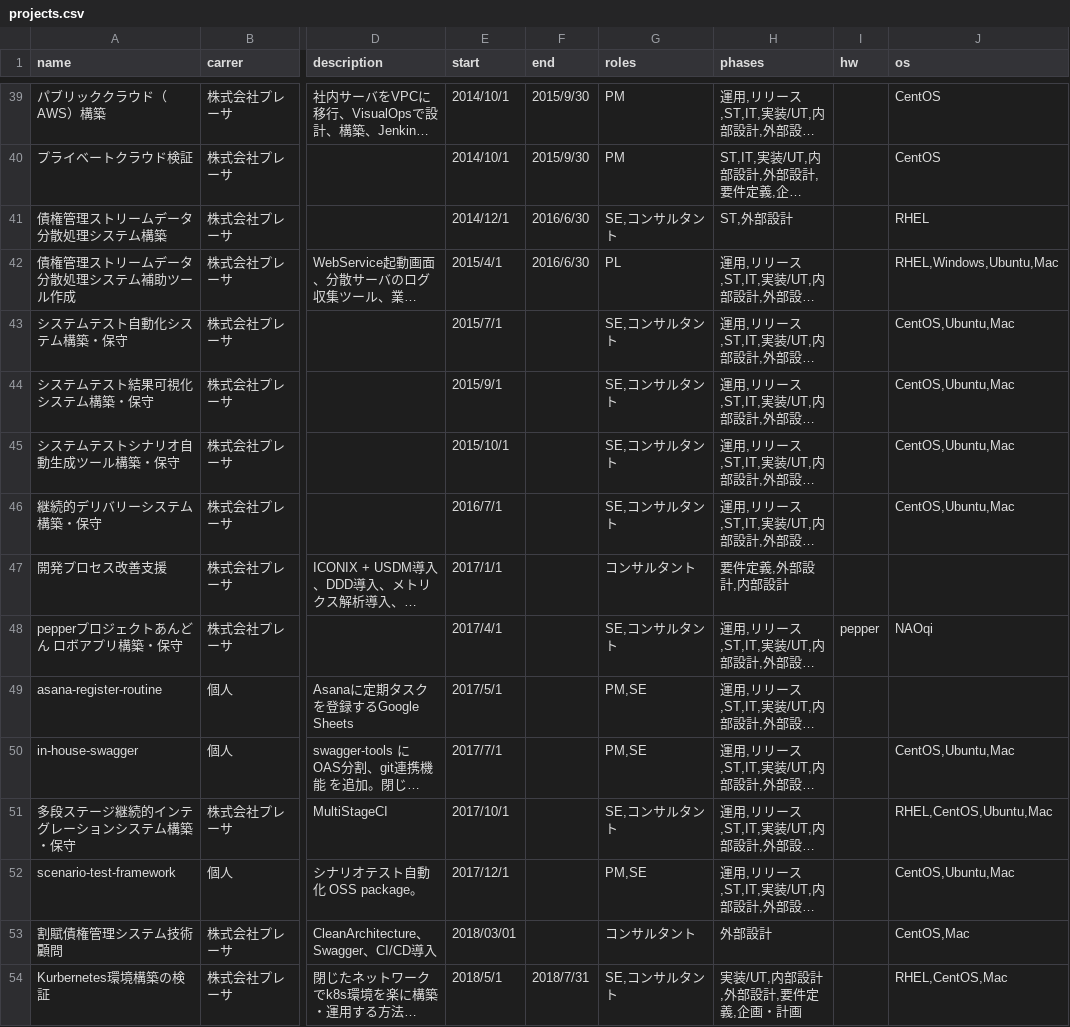
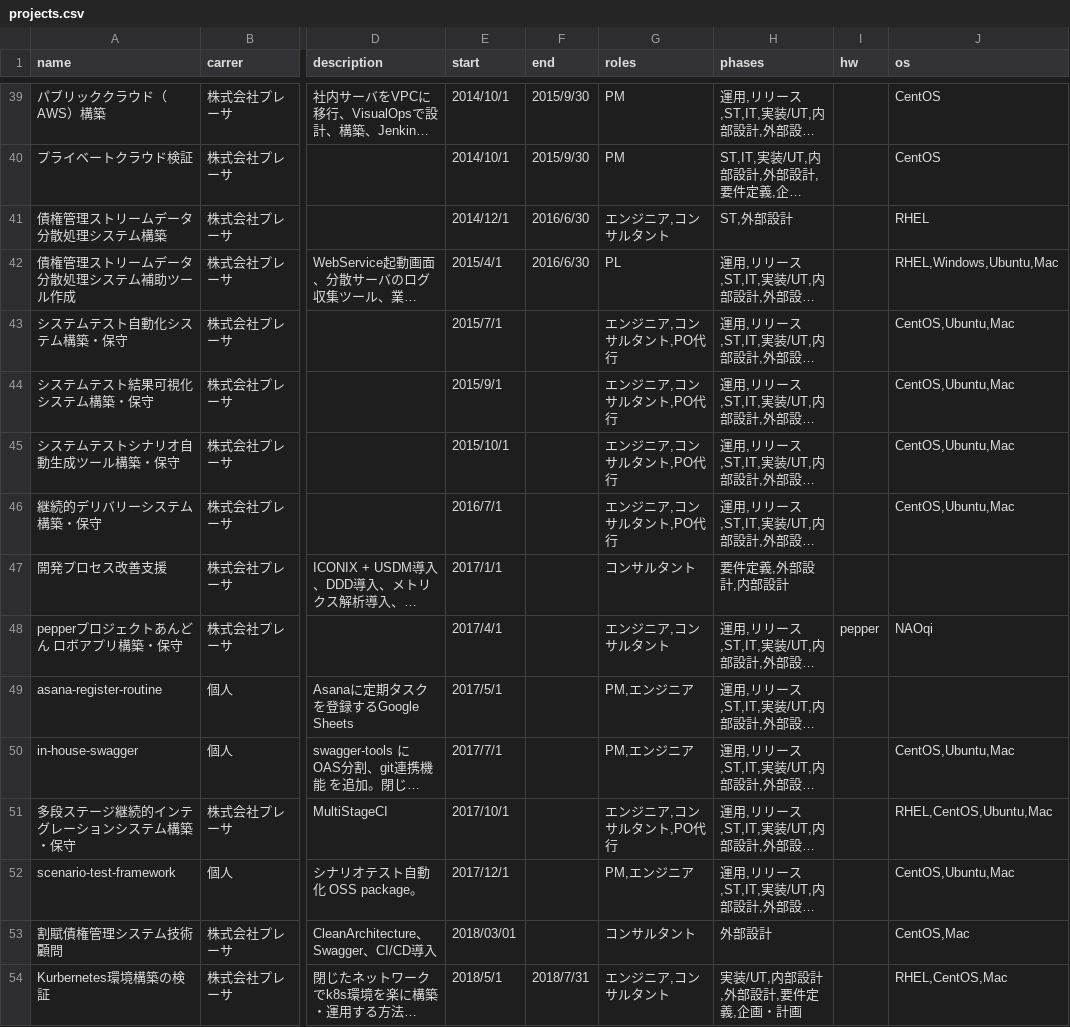
Before and after one commit to suwa-sh/profile, a CSV file: docs/data/projects.csv, drawn as a sheet; only a part is shown, gaps mark what is left out; long unchanged cells end in …; the diff covers the shown part only; the diff names each change by its address in the sheet, - before the commit and + after, or states it on an @@ line.

```diff
--- a/docs/data/projects.csv
+++ b/docs/data/projects.csv
-G41 (roles): SE,コンサルタント
+G41 (roles): エンジニア,コンサルタント
-G43:G46 (roles): SE,コンサルタント
+G43:G46 (roles): エンジニア,コンサルタント,PO代行
-G48 (roles): SE,コンサルタント
+G48 (roles): エンジニア,コンサルタント
-G49:G50 (roles): PM,SE
+G49:G50 (roles): PM,エンジニア
-G51 (roles): SE,コンサルタント
+G51 (roles): エンジニア,コンサルタント,PO代行
-G52 (roles): PM,SE
+G52 (roles): PM,エンジニア
-G54 (roles): SE,コンサルタント
+G54 (roles): エンジニア,コンサルタント
```
Also changed, not shown: 3 added rows, 1 removed row and 31 edited cells elsewhere in this file, docs/data/products.csv, docs/data/public_relations.csv.
